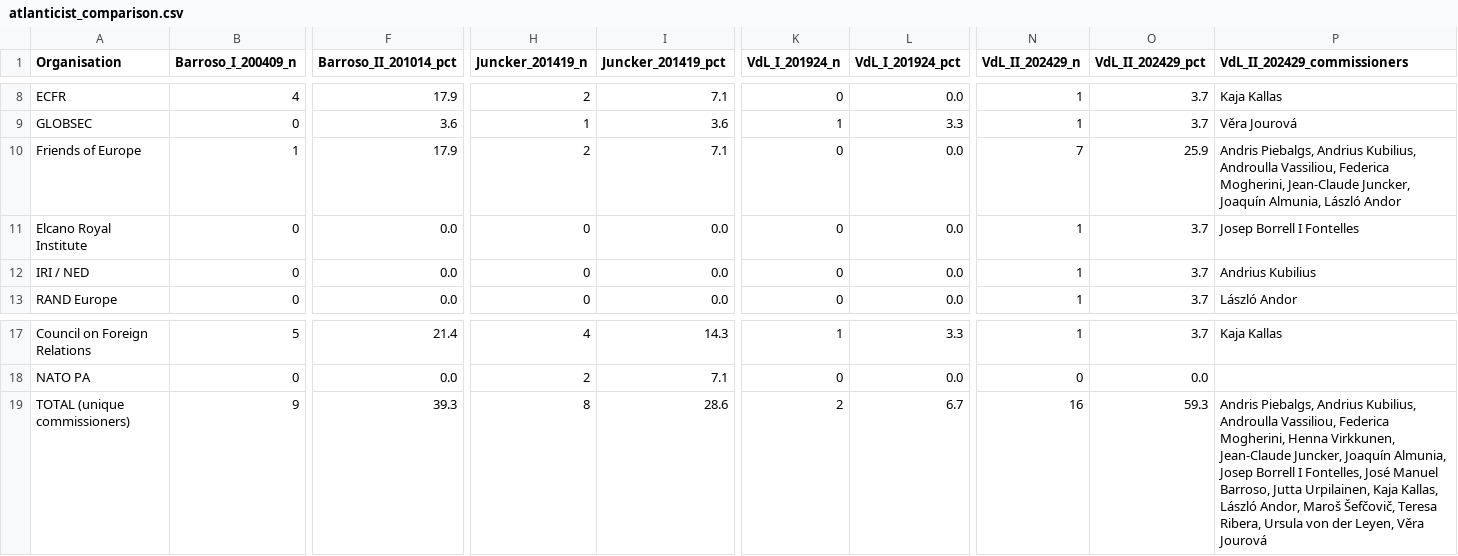
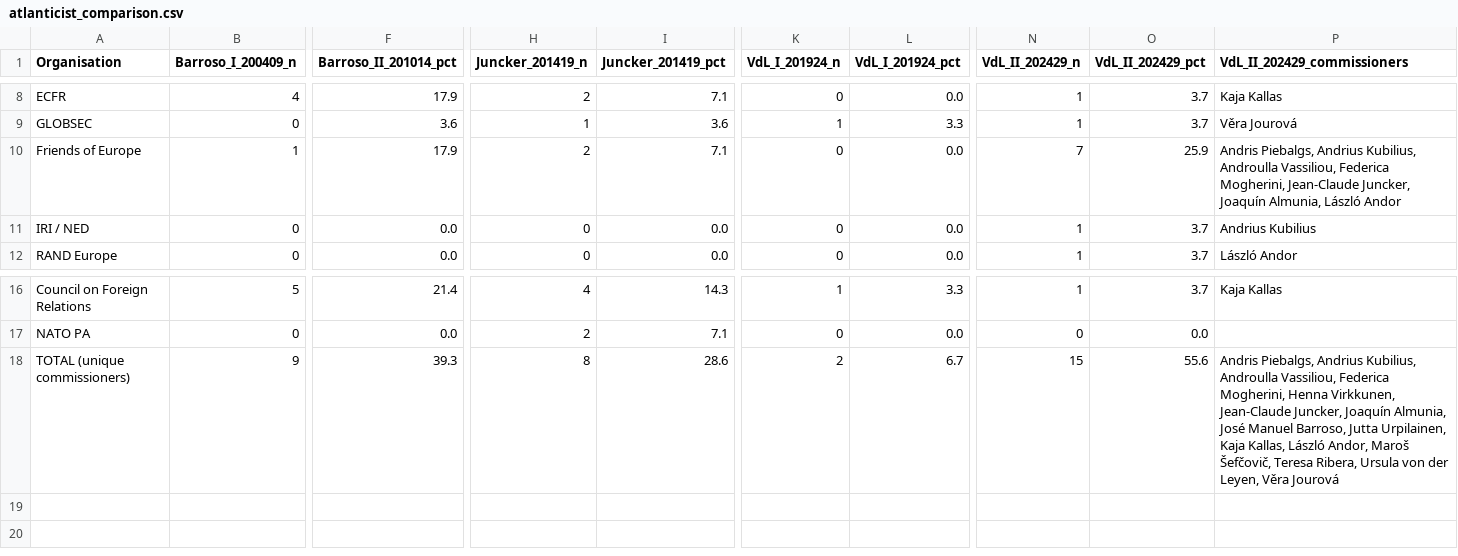
Before and after one commit to GavinMendelGleason/euro-sdt, a CSV file: atlanticist_comparison.csv, drawn as a sheet; only a part is shown, gaps mark what is left out; removed rows and columns are numbered as before the commit, all else as after; rows hold the shown columns only; the diff names each change by its address in the sheet, - before the commit and + after, or states it on an @@ line.

Commit message:
Declassify Elcano Royal Institute as non-Atlanticist
Primary source review (board, governance, finances) found no basis for
Atlanticist classification:
- Funded entirely by Spanish state ministries and Spanish corporations
- No US government, NATO, NED or foreign government funding
- Board governed by cross-party Spanish political consensus (all living PMs,
  current ministers) — a national institution not a transatlantic network node
- Commissioner connections (Arias Cañete, Borrell) are coincidental to Spanish
  seniority, not transatlantic network membership

Impact on stats:
- Total Atlanticist orgs: 17 (was 18)
- VdL II Atlanticist %: 55.6% (was 59.3%)
- All other commission figures unchanged

organisations_classified.csv: atlanticist=FALSE for Elcano
atlanticist_comparison.csv: Elcano row removed, TOTAL recalculated
commissioner_trends_by_commission.csv: VdL II updated to 15/27 (55.6%)
Entities.md: index and entry updated with reclassification note

```diff
--- a/atlanticist_comparison.csv
+++ b/atlanticist_comparison.csv
-row 11: Elcano Royal Institute | 0 | 0.0 | 0 | 0.0 | 0 | 0.0 | 1 | 3.7 | Josep Borrell I Fontelles
-N18 (VdL_II_202429_n): 16
+N18 (VdL_II_202429_n): 15
-O18 (VdL_II_202429_pct): 59.3
+O18 (VdL_II_202429_pct): 55.6
-P18 (VdL_II_202429_commissioners): …Joaquín Almunia, Josep Borrell I Fontelles, José Manuel…
+P18 (VdL_II_202429_commissioners): …Joaquín Almunia, José Manuel…
```
Also changed, not shown: commissioner_trends_by_commission.csv, organisations_classified.csv, 1 other file.
